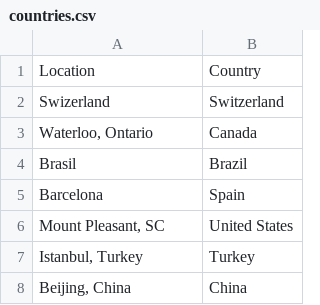
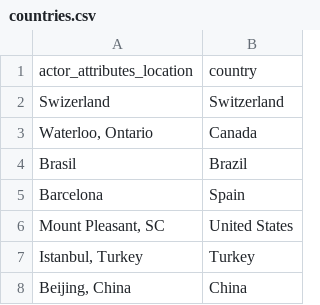
Before and after one commit to FanciestW/GitHubAnalyzer, a CSV file: data/countries.csv, drawn as a sheet; only a part is shown; removed rows and columns are numbered as before the commit, all else as after; the diff names each change by its address in the sheet, - before the commit and + after, or states it on an @@ line.

Commit message:
Updated to using country and updated graphs

```diff
--- a/data/countries.csv
+++ b/data/countries.csv
-row 1: Location | Country
+row 1: actor_attributes_location | country
```
Also changed, not shown: 3 other files.
